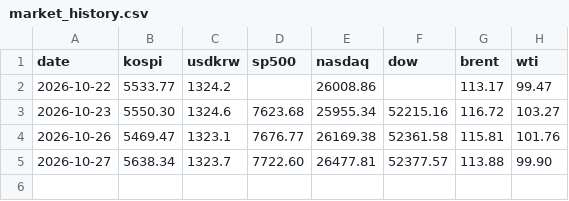
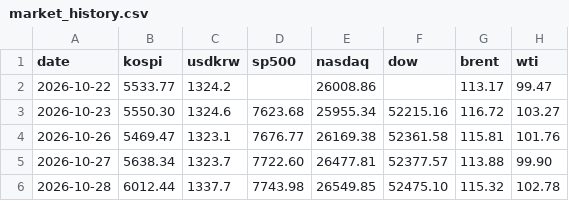
Before and after one commit to JunKimKR/family-morning-paper, a CSV file: _data/market_history.csv, drawn as a sheet.

```diff
--- a/_data/market_history.csv
+++ b/_data/market_history.csv
@@ -5 +5,2 @@ date,kospi,usdkrw,sp500,nasdaq,dow,brent,wti
 2026-10-27,5638.34,1323.7,7722.60,26477.81,52377.57,113.88,99.90
+2026-10-28,6012.44,1337.7,7743.98,26549.85,52475.10,115.32,102.78
```
Also changed, not shown: 6 other files.
